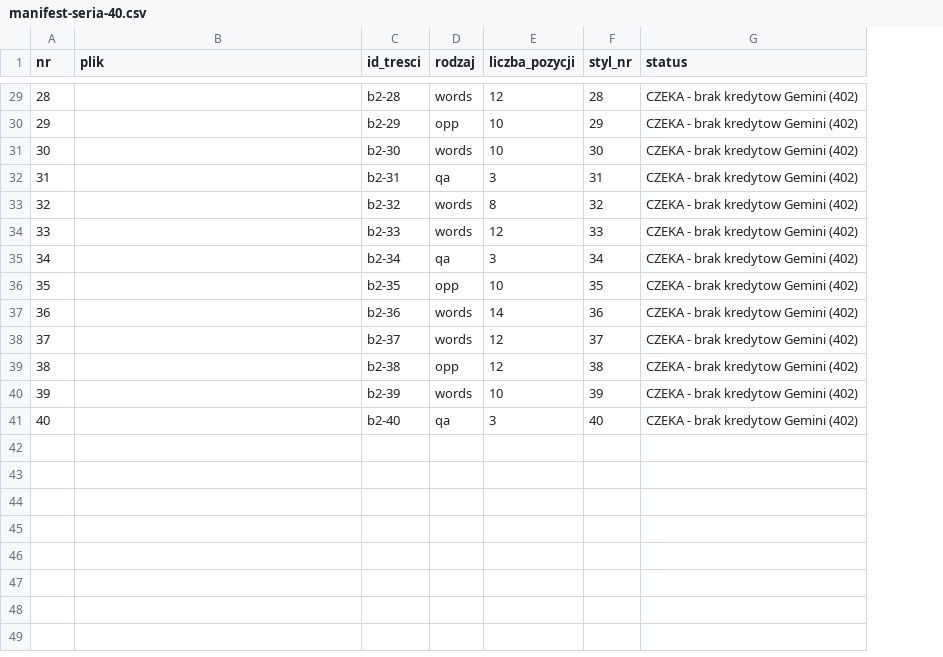
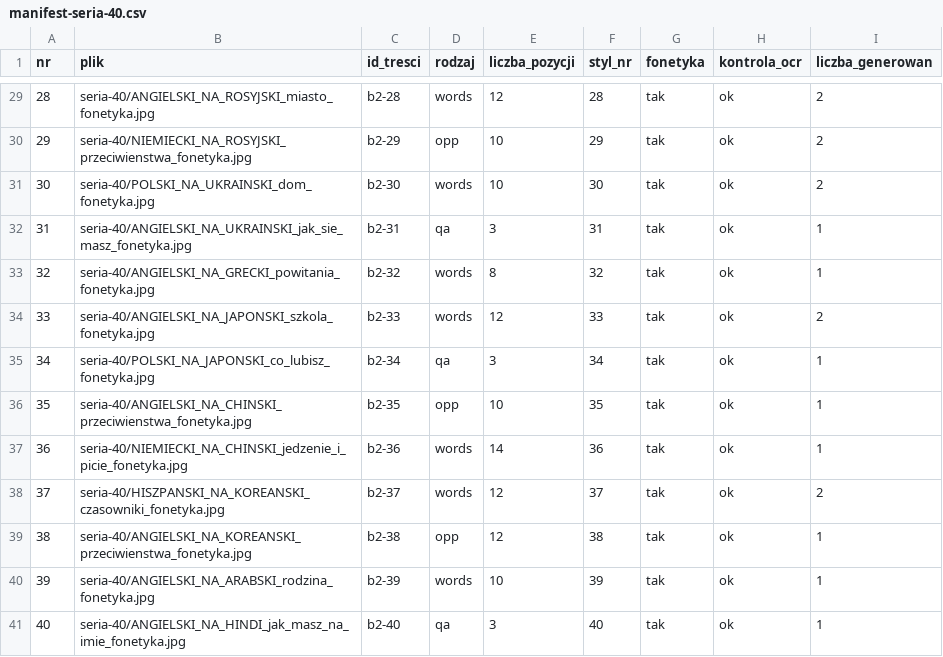
Before and after one commit to Alek2666/bitcoin_calc, a CSV file: lingaria-grafiki/manifest-seria-40.csv, drawn as a sheet; only a part is shown, gaps mark what is left out; removed rows and columns are numbered as before the commit, all else as after; the diff covers the shown part only; the diff names each change by its address in the sheet, - before the commit and + after, or states it on an @@ line.

```diff
--- a/lingaria-grafiki/manifest-seria-40.csv
+++ b/lingaria-grafiki/manifest-seria-40.csv
-column G (status), rows 29-41: all CZEKA - brak kredytow Gemini (402)
+column G (fonetyka), rows 29-41: all tak
+column H (kontrola_ocr), rows 29-41: all ok
+column I (liczba_generowan), rows 29-41: 2 | 2 | 2 | 1 | 1 | 2 | 1 | 1 | 1 | 2 | 1 | 1 | 1
-B29 (plik): (empty)
+B29 (plik): seria-40/ANGIELSKI_NA_ROSYJSKI_miasto_fonetyka.jpg
-B30 (plik): (empty)
+B30 (plik): seria-40/NIEMIECKI_NA_ROSYJSKI_przeciwienstwa_fonetyka.jpg
-B31 (plik): (empty)
+B31 (plik): seria-40/POLSKI_NA_UKRAINSKI_dom_fonetyka.jpg
-B32 (plik): (empty)
+B32 (plik): seria-40/ANGIELSKI_NA_UKRAINSKI_jak_sie_masz_fonetyka.jpg
-B33 (plik): (empty)
+B33 (plik): seria-40/ANGIELSKI_NA_GRECKI_powitania_fonetyka.jpg
-B34 (plik): (empty)
+B34 (plik): seria-40/ANGIELSKI_NA_JAPONSKI_szkola_fonetyka.jpg
-B35 (plik): (empty)
+B35 (plik): seria-40/POLSKI_NA_JAPONSKI_co_lubisz_fonetyka.jpg
-B36 (plik): (empty)
+B36 (plik): seria-40/ANGIELSKI_NA_CHINSKI_przeciwienstwa_fonetyka.jpg
-B37 (plik): (empty)
+B37 (plik): seria-40/NIEMIECKI_NA_CHINSKI_jedzenie_i_picie_fonetyka.jpg
-B38 (plik): (empty)
+B38 (plik): seria-40/HISZPANSKI_NA_KOREANSKI_czasowniki_fonetyka.jpg
-B39 (plik): (empty)
+B39 (plik): seria-40/ANGIELSKI_NA_KOREANSKI_przeciwienstwa_fonetyka.jpg
-B40 (plik): (empty)
+B40 (plik): seria-40/ANGIELSKI_NA_ARABSKI_rodzina_fonetyka.jpg
-B41 (plik): (empty)
+B41 (plik): seria-40/ANGIELSKI_NA_HINDI_jak_masz_na_imie_fonetyka.jpg
```
Also changed, not shown: 20 edited cells elsewhere in this file, 35 other files.
